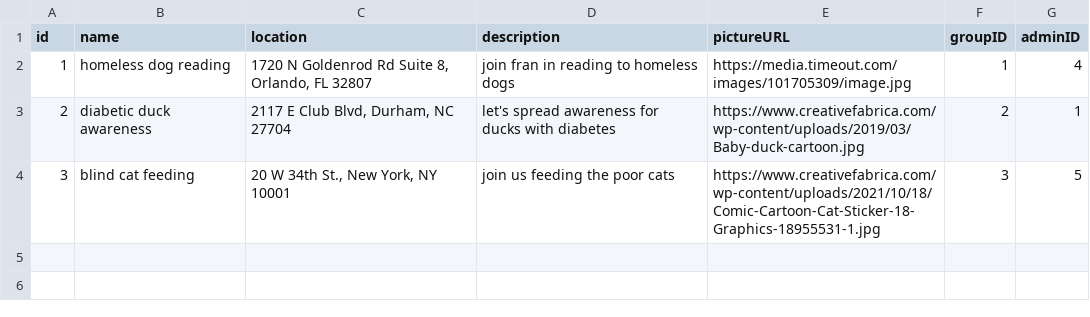
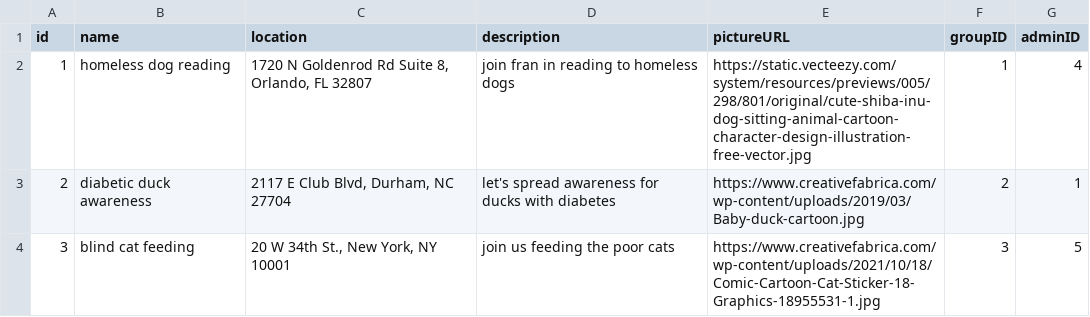
Before and after one commit to Neighborly-Saffron/Neighborly, a CSV file: exampleData/event.csv, drawn as a sheet.

Commit message:
change event picture url for dog event

```diff
--- a/exampleData/event.csv
+++ b/exampleData/event.csv
@@ -1,3 +1,3 @@
 id,name,location,description,pictureURL,groupID,adminID
-1,homeless dog reading,"1720 N Goldenrod Rd Suite 8, Orlando, FL 32807",join fran in reading to homeless dogs,https://media.timeout.com/images/101705309/image.jpg,1,4
+1,homeless dog reading,"1720 N Goldenrod Rd Suite 8, Orlando, FL 32807",join fran in reading to homeless dogs,https://static.vecteezy.com/system/resources/previews/005/298/801/original/cute-shiba-inu-dog-sitting-animal-cartoon-character-design-illustration-free-vector.jpg,1,4
 2,diabetic duck awareness,"2117 E Club Blvd, Durham, NC 27704",let's spread awareness for ducks with diabetes,https://www.creativefabrica.com/wp-content/uploads/2019/03/Baby-duck-cartoon.jpg,2,1
```
